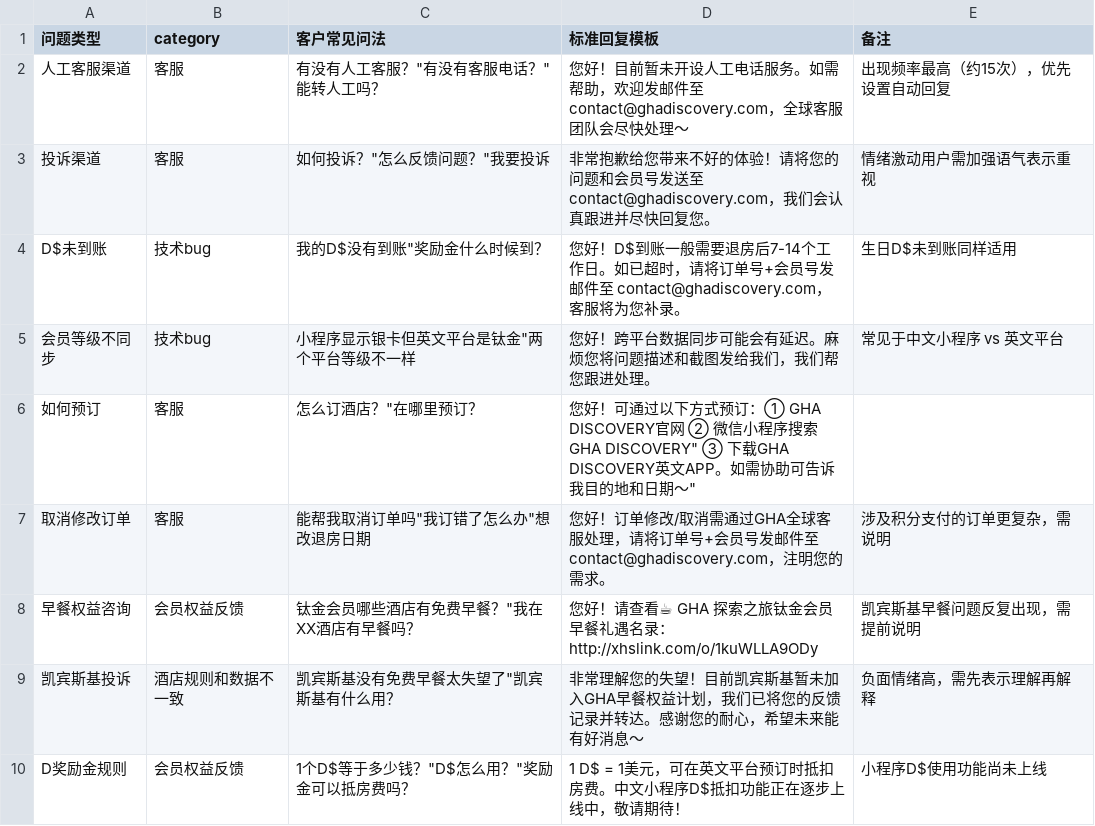
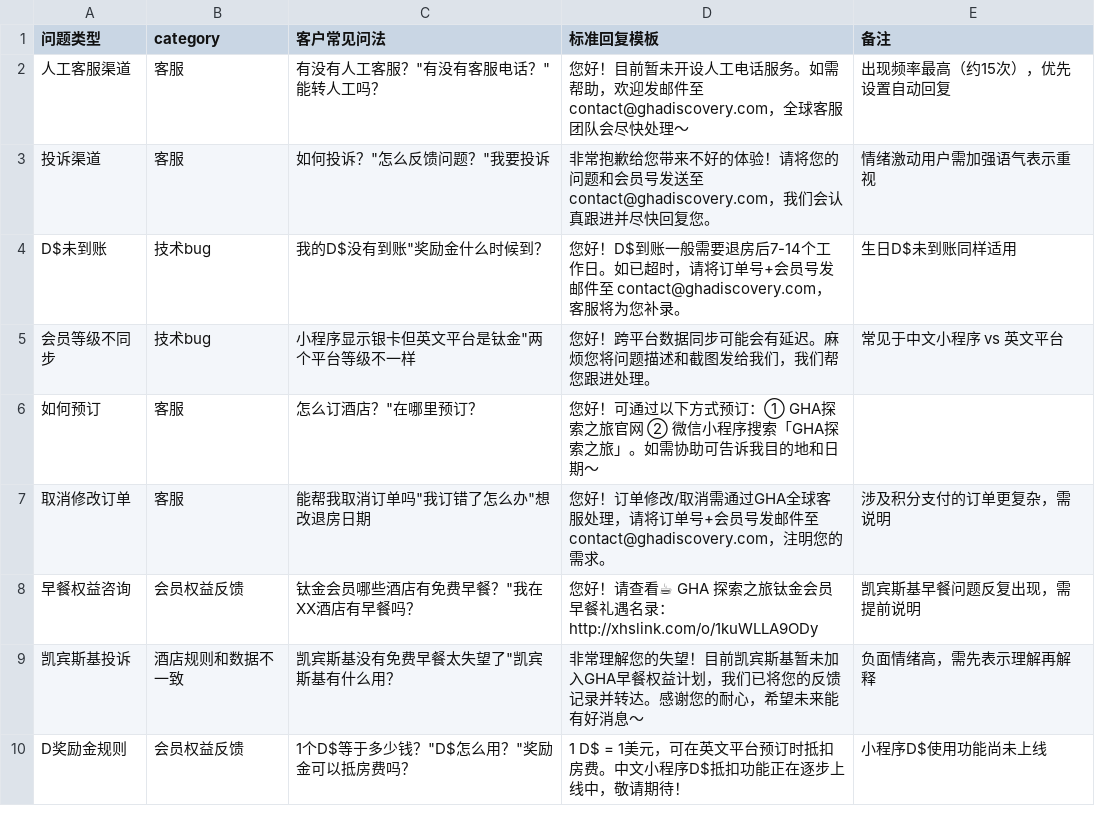
Before and after one commit to linlinfangting-wq/gha-cs-dashboard, a CSV file: templates.csv, drawn as a sheet; only a part is shown.

```diff
--- a/templates.csv
+++ b/templates.csv
@@ -5,3 +5,3 @@ D$未到账,技术bug,"我的D$没有到账""奖励金什么时候到？","您
 会员等级不同步,技术bug,"小程序显示银卡但英文平台是钛金""两个平台等级不一样","您好！跨平台数据同步可能会有延迟。麻烦您将问题描述和截图发给我们，我们帮您跟进处理。",常见于中文小程序 vs 英文平台
-如何预订,客服,"怎么订酒店？""在哪里预订？","您好！可通过以下方式预订：① GHA DISCOVERY官网 ② 微信小程序搜索"GHA DISCOVERY" ③ 下载GHA DISCOVERY英文APP。如需协助可告诉我目的地和日期～",
+如何预订,客服,"怎么订酒店？""在哪里预订？","您好！可通过以下方式预订：① GHA探索之旅官网 ② 微信小程序搜索「GHA探索之旅」。如需协助可告诉我目的地和日期～",
 取消修改订单,客服,"能帮我取消订单吗""我订错了怎么办""想改退房日期","您好！订单修改/取消需通过GHA全球客服处理，请将订单号+会员号发邮件至 contact@ghadiscovery.com，注明您的需求。",涉及积分支付的订单更复杂，需说明
```
